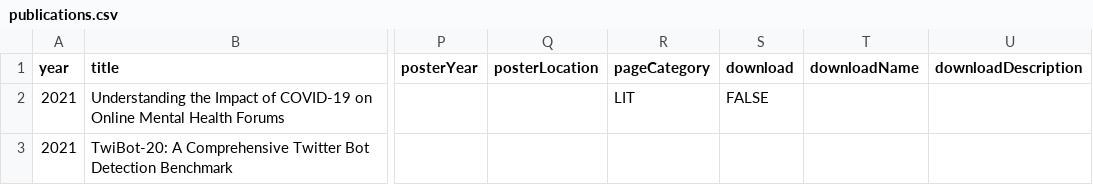
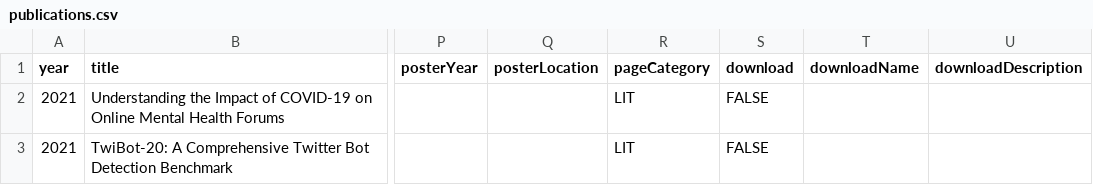
Before and after one commit to leopoldwhite/LuoUndergradXJTU.github.io, a CSV file: data/publications.csv, drawn as a sheet; only a part is shown, gaps mark what is left out; the diff names each change by its address in the sheet, - before the commit and + after, or states it on an @@ line.

Commit message:
Update publications.csv

```diff
--- a/data/publications.csv
+++ b/data/publications.csv
-R3 (pageCategory): (empty)
+R3 (pageCategory): LIT
-S3 (download): (empty)
+S3 (download): FALSE
```
